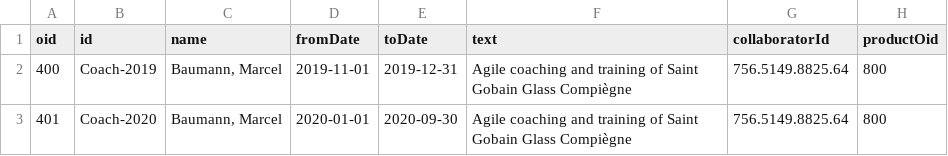
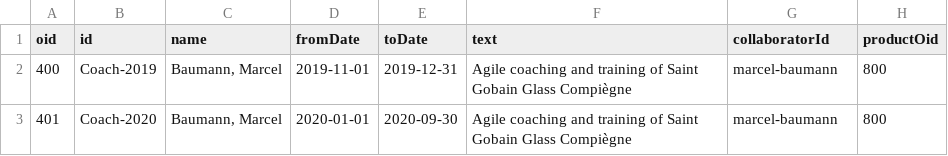
Before and after one commit to tangly-team/tangly-os, a TSV file: net.tangly.erp-integration/src/main/resources/net/tangly/products/assignments.tsv, drawn as a sheet.

```diff
--- a/net.tangly.erp-integration/src/main/resources/net/tangly/products/assignments.tsv
+++ b/net.tangly.erp-integration/src/main/resources/net/tangly/products/assignments.tsv
@@ -1,3 +1,3 @@
 "oid"	"id"	"name"	"fromDate"	"toDate"	"text"	"collaboratorId"	"productOid"
-"400"	"Coach-2019"	"Baumann, Marcel"	"2019-11-01"	"2019-12-31"	"Agile coaching and training of Saint Gobain Glass Compiègne"	"756.5149.8825.64"	"800"
-"401"	"Coach-2020"	"Baumann, Marcel"	"2020-01-01"	"2020-09-30"	"Agile coaching and training of Saint Gobain Glass Compiègne"	"756.5149.8825.64"	"800"
+"400"	"Coach-2019"	"Baumann, Marcel"	"2019-11-01"	"2019-12-31"	"Agile coaching and training of Saint Gobain Glass Compiègne"	"marcel-baumann"	"800"
+"401"	"Coach-2020"	"Baumann, Marcel"	"2020-01-01"	"2020-09-30"	"Agile coaching and training of Saint Gobain Glass Compiègne"	marcel-baumann	"800"
```
Also changed, not shown: 13 other files.
